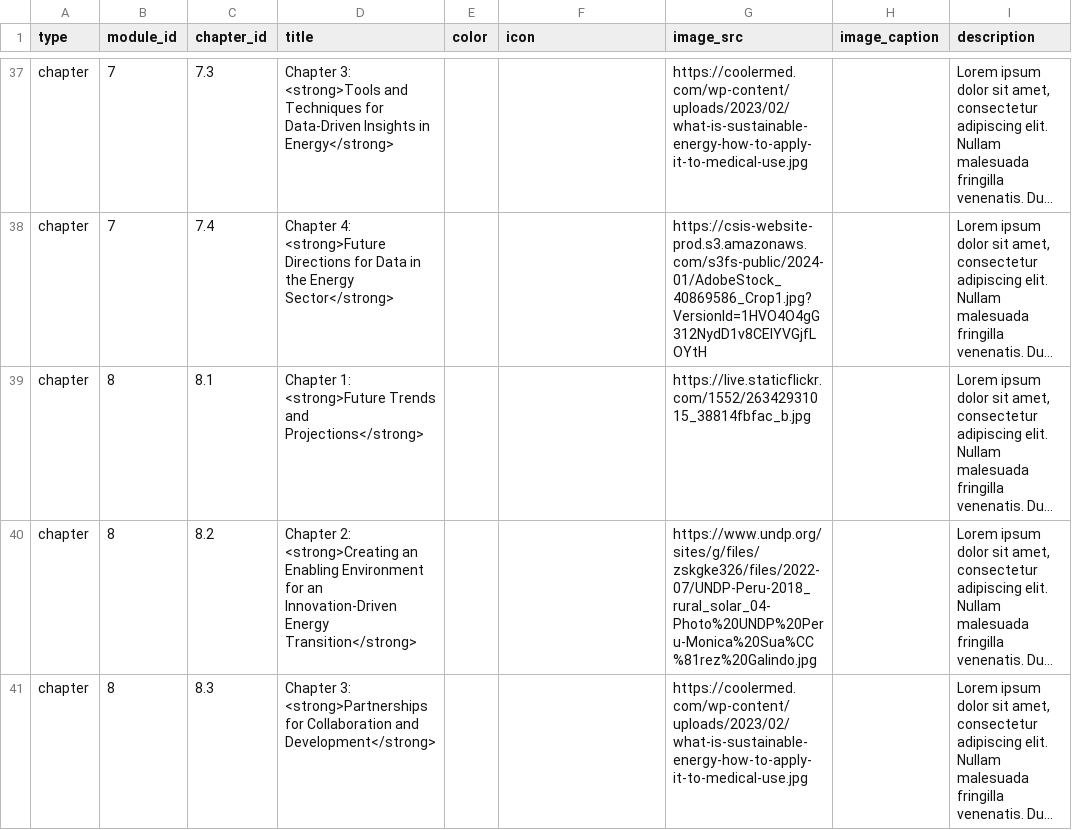
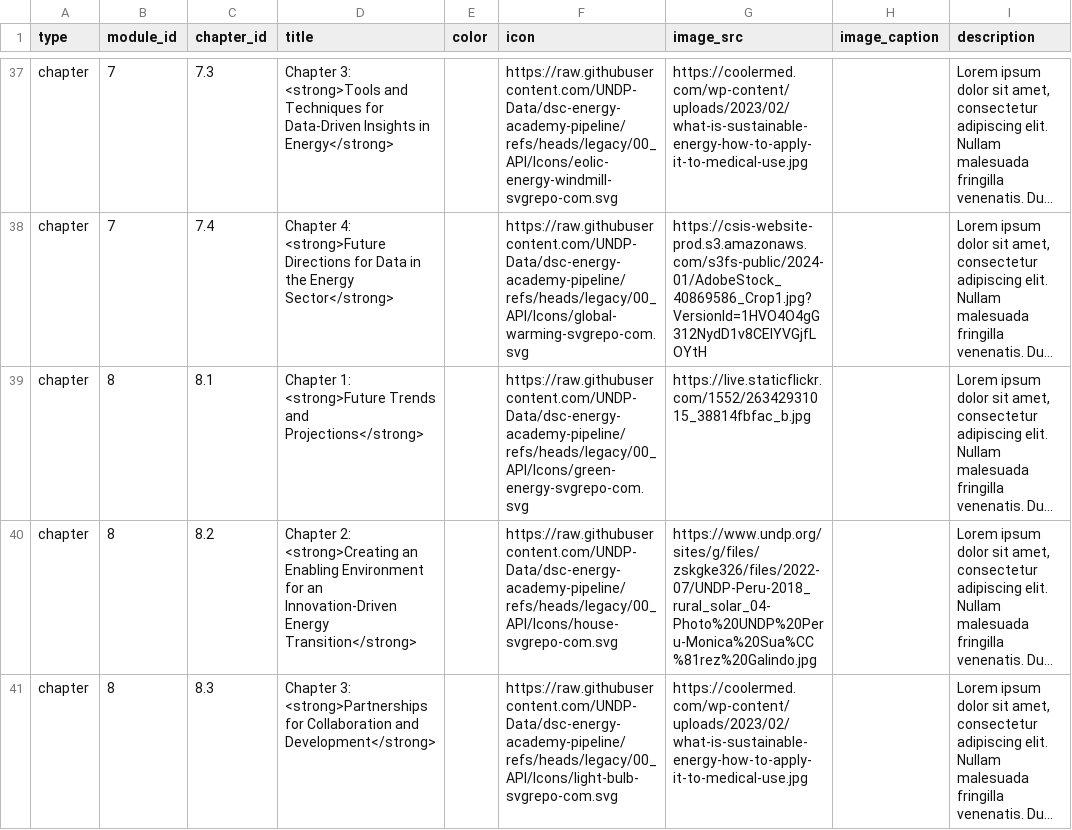
Before and after one commit to UNDP-Data/dsc-energy-academy-pipeline, a CSV file: 03_Inputs/Test Data/Module-Chapter-Details.csv, drawn as a sheet; only a part is shown, gaps mark what is left out; long unchanged cells end in …; the diff covers the shown part only; the diff names each change by its address in the sheet, - before the commit and + after, or states it on an @@ line.

Commit message:
add chapter icons

```diff
--- a/03_Inputs/Test Data/Module-Chapter-Details.csv
+++ b/03_Inputs/Test Data/Module-Chapter-Details.csv
-F37 (icon): (empty)
+F37 (icon): https://raw.githubusercontent.com/UNDP-Data/dsc-energy-academy-pipeline/refs/heads/legacy/00_API/Icons/eolic-energy-windmill-svgrepo-com.svg
-F38 (icon): (empty)
+F38 (icon): https://raw.githubusercontent.com/UNDP-Data/dsc-energy-academy-pipeline/refs/heads/legacy/00_API/Icons/global-warming-svgrepo-com.svg
-F39 (icon): (empty)
+F39 (icon): https://raw.githubusercontent.com/UNDP-Data/dsc-energy-academy-pipeline/refs/heads/legacy/00_API/Icons/green-energy-svgrepo-com.svg
-F40 (icon): (empty)
+F40 (icon): https://raw.githubusercontent.com/UNDP-Data/dsc-energy-academy-pipeline/refs/heads/legacy/00_API/Icons/house-svgrepo-com.svg
-F41 (icon): (empty)
+F41 (icon): https://raw.githubusercontent.com/UNDP-Data/dsc-energy-academy-pipeline/refs/heads/legacy/00_API/Icons/light-bulb-svgrepo-com.svg
```
Also changed, not shown: 27 edited cells elsewhere in this file, 3 other files.
